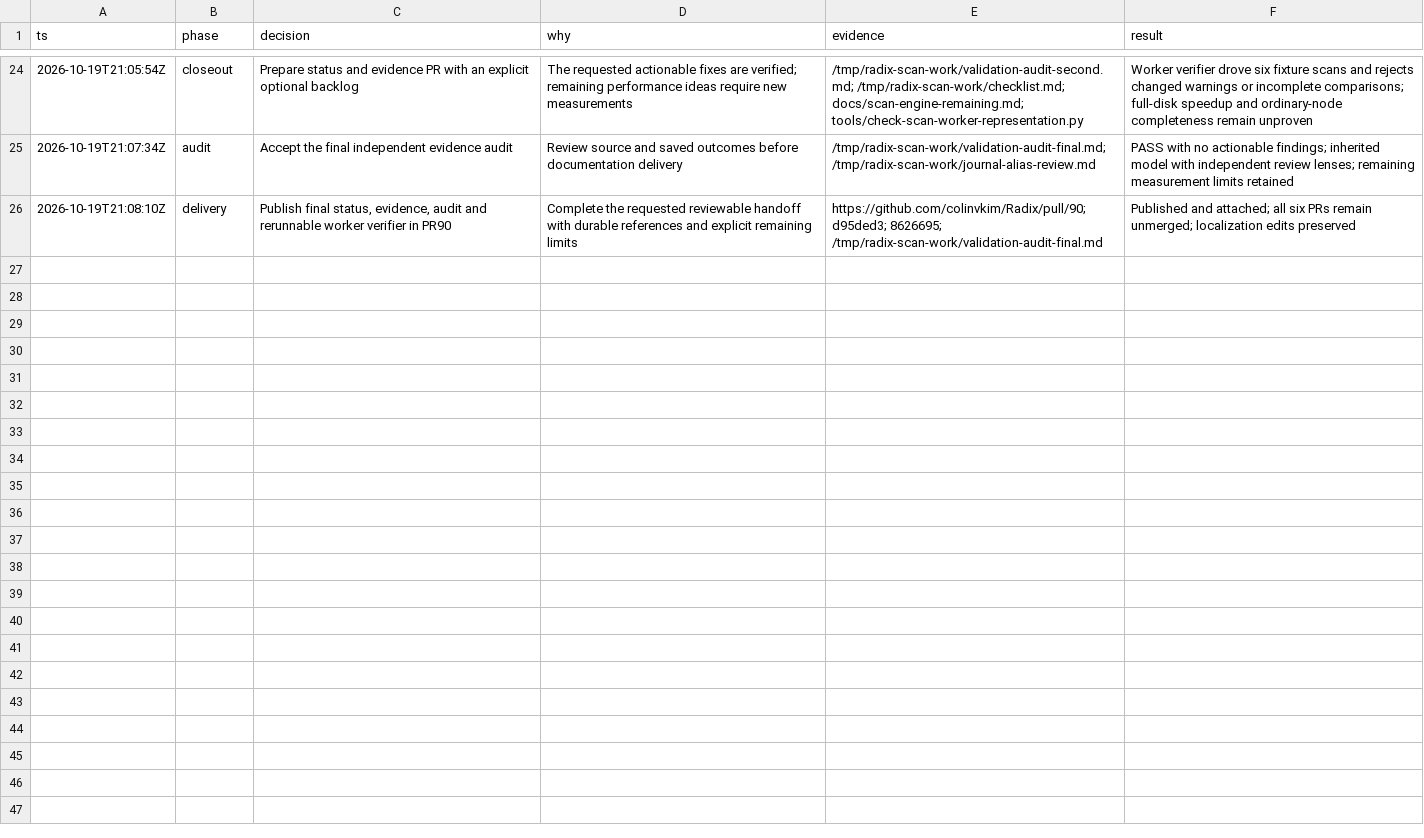
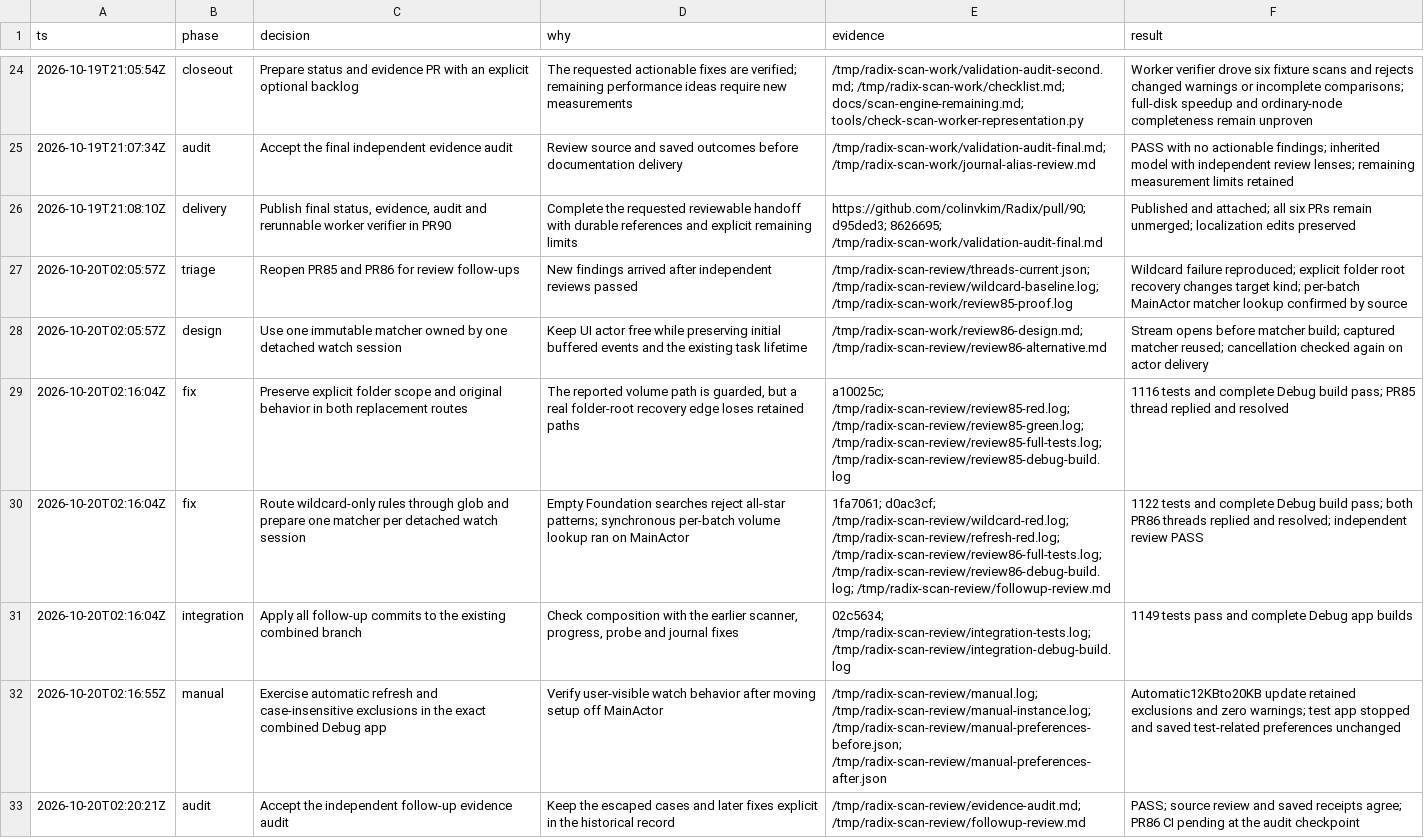
Before and after one commit to colinvkim/Radix, a TSV file: docs/performance/scan-engine-followups-decisions.tsv, drawn as a sheet; only a part is shown, gaps mark what is left out; the diff names each change by its address in the sheet, - before the commit and + after, or states it on an @@ line.

Commit message:
docs: record review follow-up validation

```diff
--- a/docs/performance/scan-engine-followups-decisions.tsv
+++ b/docs/performance/scan-engine-followups-decisions.tsv
+row 27: 2026-10-20T02:05:57Z | triage | Reopen PR85 and PR86 for review follow-ups | New findings arrived after independent reviews passed | /tmp/radix-scan-review/threads-current.json; /tmp/radix-scan-review/wildcard-baseline.log; /tmp/radix-scan-work/review85-proof.log | Wildcard failure reproduced; explicit folder root recovery changes target kind; per-batch MainActor matcher lookup confirmed by source
+row 28: 2026-10-20T02:05:57Z | design | Use one immutable matcher owned by one detached watch session | Keep UI actor free while preserving initial buffered events and the existing task lifetime | /tmp/radix-scan-work/review86-design.md; /tmp/radix-scan-review/review86-alternative.md | Stream opens before matcher build; captured matcher reused; cancellation checked again on actor delivery
+row 29: 2026-10-20T02:16:04Z | fix | Preserve explicit folder scope and original behavior in both replacement routes | The reported volume path is guarded, but a real folder-root recovery edge loses retained paths | a10025c; /tmp/radix-scan-review/review85-red.log; /tmp/radix-scan-review/review85-green.log; /tmp/radix-scan-review/review85-full-tests.log; /tmp/radix-scan-review/review85-debug-build.log | 1116 tests and complete Debug build pass; PR85 thread replied and resolved
+row 30: 2026-10-20T02:16:04Z | fix | Route wildcard-only rules through glob and prepare one matcher per detached watch session | Empty Foundation searches reject all-star patterns; synchronous per-batch volume lookup ran on MainActor | 1fa7061; d0ac3cf; /tmp/radix-scan-review/wildcard-red.log; /tmp/radix-scan-review/refresh-red.log; /tmp/radix-scan-review/review86-full-tests.log; /tmp/radix-scan-review/review86-debug-build.log; /tmp/radix-scan-review/followup-review.md | 1122 tests and complete Debug build pass; both PR86 threads replied and resolved; independent review PASS
+row 31: 2026-10-20T02:16:04Z | integration | Apply all follow-up commits to the existing combined branch | Check composition with the earlier scanner, progress, probe and journal fixes | 02c5634; /tmp/radix-scan-review/integration-tests.log; /tmp/radix-scan-review/integration-debug-build.log | 1149 tests pass and complete Debug app builds
+row 32: 2026-10-20T02:16:55Z | manual | Exercise automatic refresh and case-insensitive exclusions in the exact combined Debug app | Verify user-visible watch behavior after moving setup off MainActor | /tmp/radix-scan-review/manual.log; /tmp/radix-scan-review/manual-instance.log; /tmp/radix-scan-review/manual-preferences-before.json; /tmp/radix-scan-review/manual-preferences-after.json | Automatic12KBto20KB update retained exclusions and zero warnings; test app stopped and saved test-related preferences unchanged
+row 33: 2026-10-20T02:20:21Z | audit | Accept the independent follow-up evidence audit | Keep the escaped cases and later fixes explicit in the historical record | /tmp/radix-scan-review/evidence-audit.md; /tmp/radix-scan-review/followup-review.md | PASS; source review and saved receipts agree; PR86 CI pending at the audit checkpoint
```
Also changed, not shown: 4 other files.
